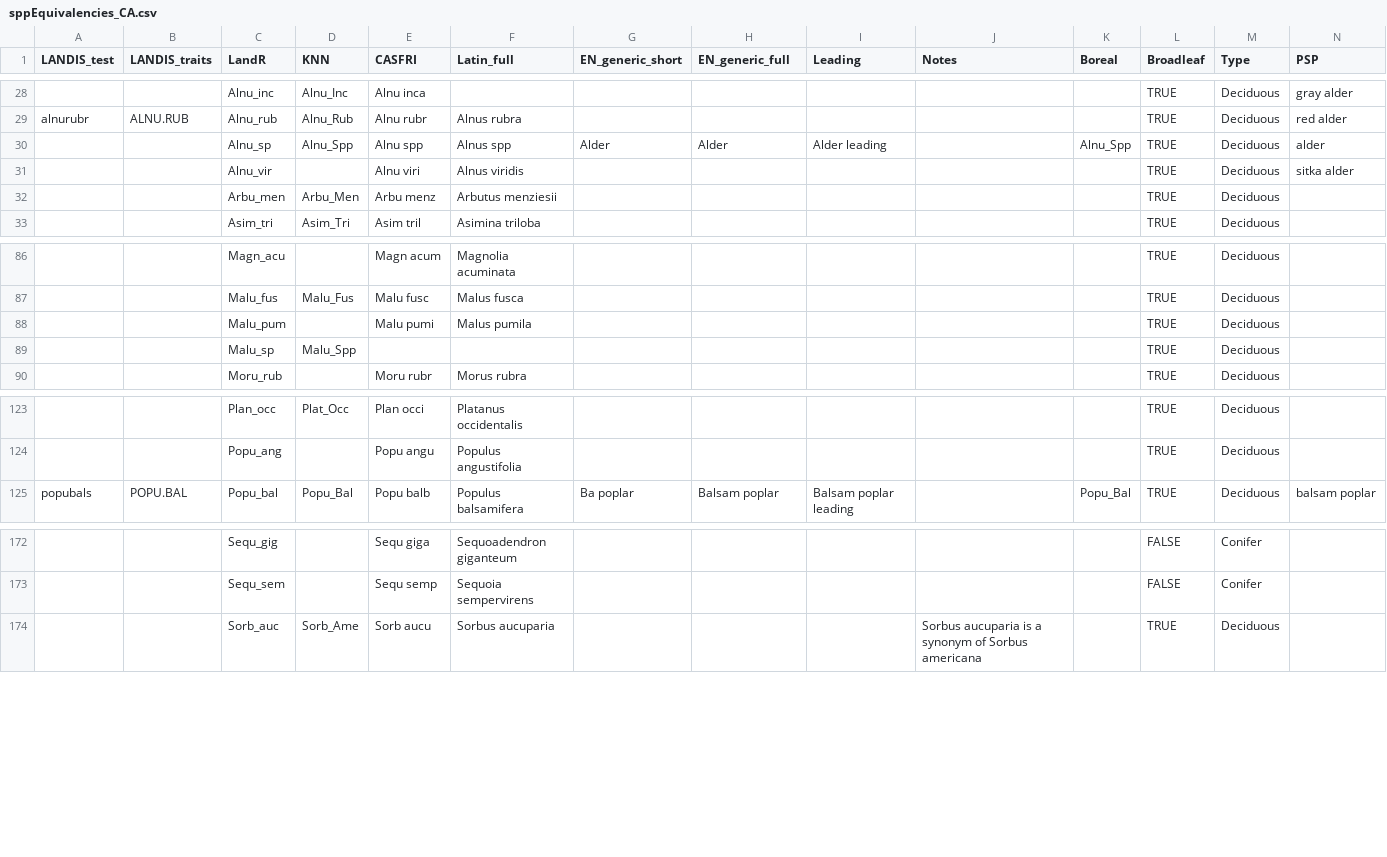
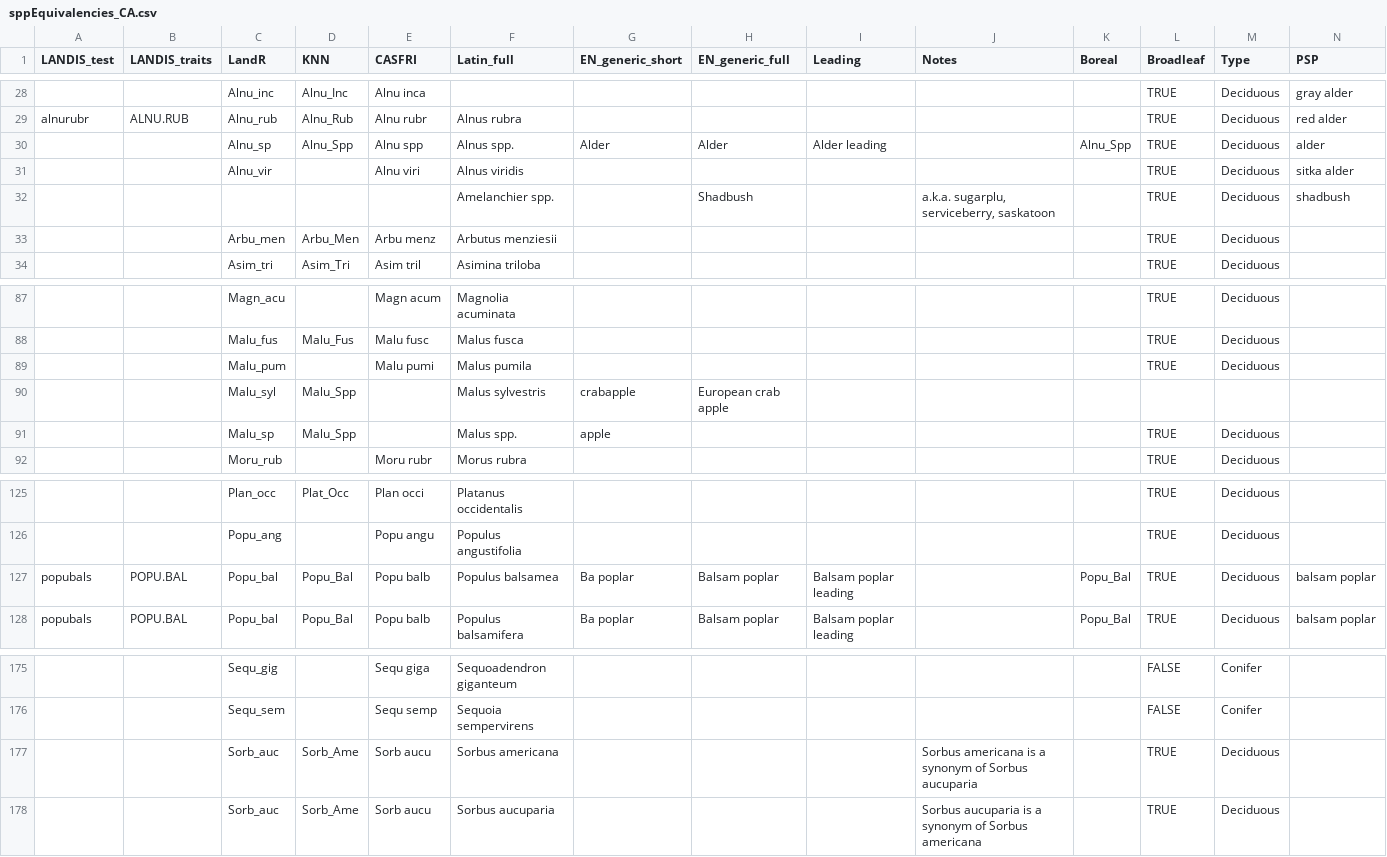
Before and after one commit to PredictiveEcology/LandR, a CSV file: data-raw/sppEquivalencies_CA.csv, drawn as a sheet; only a part is shown, gaps mark what is left out; addresses are those after the commit; rows hold the shown columns only; the diff names each change by its address in the sheet, - before the commit and + after, or states it on an @@ line.

Commit message:
adding missing NB to sppEquiv

```diff
--- a/data-raw/sppEquivalencies_CA.csv
+++ b/data-raw/sppEquivalencies_CA.csv
-F30 (Latin_full): Alnus spp
+F30 (Latin_full): Alnus spp.
+row 32:  |  |  |  |  | Amelanchier spp. |  | Shadbush |  | a.k.a. sugarplu, serviceberry, saskatoon |  | TRUE | Deciduous | shadbush
+row 90:  |  | Malu_syl | Malu_Spp |  | Malus sylvestris | crabapple | European crab apple
-F91 (Latin_full): (empty)
+F91 (Latin_full): Malus spp.
-G91 (EN_generic_short): (empty)
+G91 (EN_generic_short): apple
+row 127: popubals | POPU.BAL | Popu_bal | Popu_Bal | Popu balb | Populus balsamea | Ba poplar | Balsam poplar | Balsam poplar leading |  | Popu_Bal | TRUE | Deciduous | balsam poplar
+row 177:  |  | Sorb_auc | Sorb_Ame | Sorb aucu | Sorbus americana |  |  |  | Sorbus americana is a synonym of Sorbus aucuparia |  | TRUE | Deciduous
```
Also changed, not shown: 2 other files.
